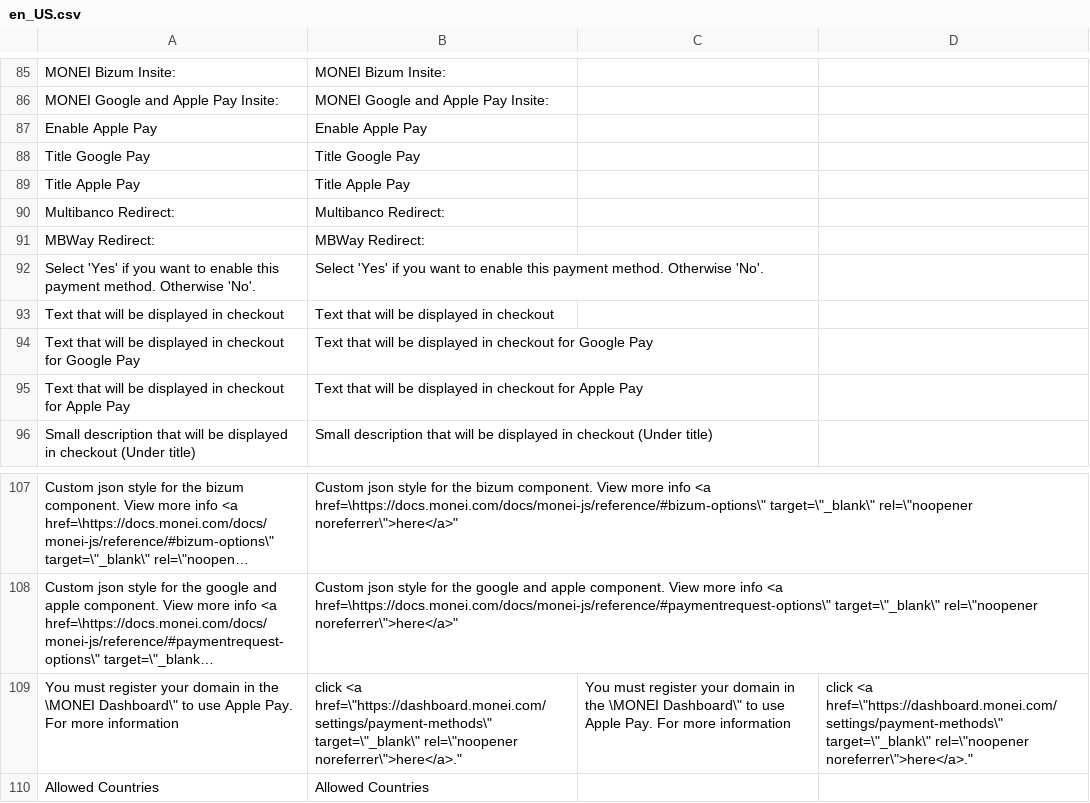
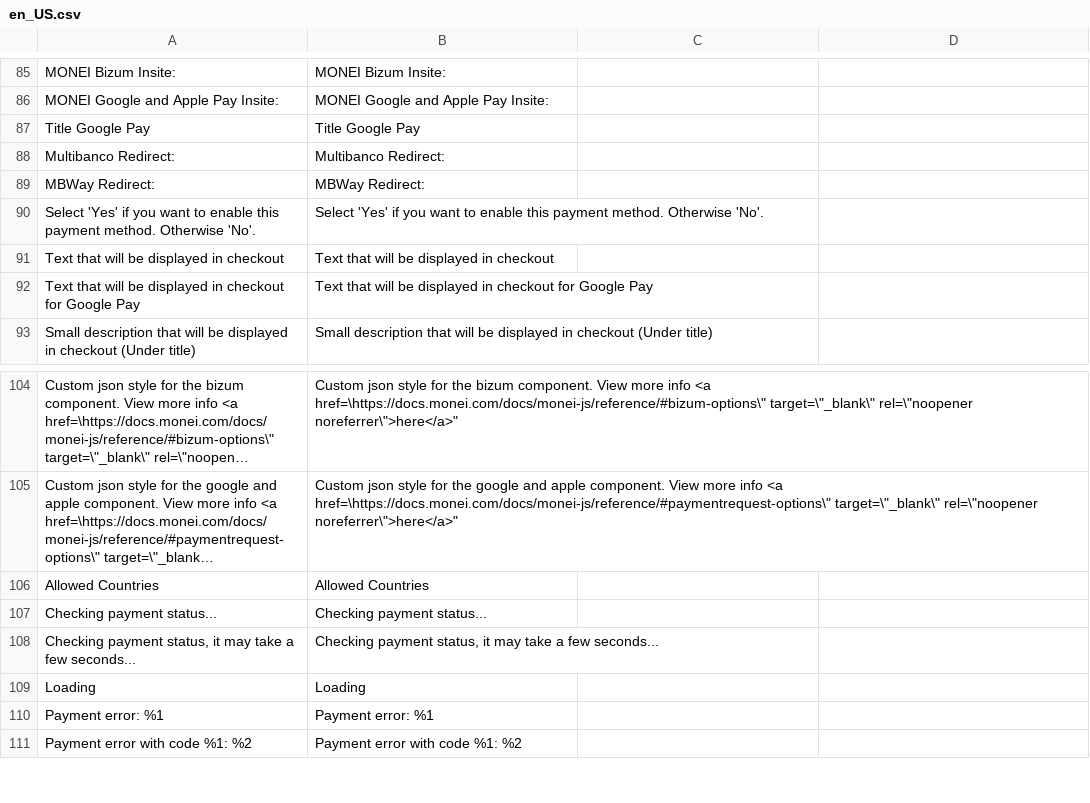
Before and after one commit to MONEI/MONEI-AdobeCommerce-Magento2, a CSV file: i18n/en_US.csv, drawn as a sheet; only a part is shown, gaps mark what is left out; the shorter side is filled out with more unchanged rows; long unchanged cells end in …; the diff names each change by its address in the sheet, - before the commit and + after, or states it on an @@ line.

Commit message:
chore: Remove Apple Pay notice block and related configuration
- Delete the ApplePayNotice block class, which provided a notification for Apple Pay registration in the MONEI Dashboard.
- Remove associated XML configuration from system.xml that referenced the ApplePayNotice block.
- Update translation files to eliminate entries related to Apple Pay notifications, streamlining the localization process.

```diff
--- a/i18n/en_US.csv
+++ b/i18n/en_US.csv
-row 87: Enable Apple Pay | Enable Apple Pay
-row 89: Title Apple Pay | Title Apple Pay
-row 95: Text that will be displayed in checkout for Apple Pay | Text that will be displayed in checkout for Apple Pay
-row 109: You must register your domain in the \MONEI Dashboard\" to use Apple Pay. For more information | click <a href=\"https://dashboard.monei.com/settings/payment-methods\" target=\"_blank\" rel=\"noopener noreferrer\">here</a>." | You must register your domain in the \MONEI Dashboard\" to use Apple Pay. For more information | click <a href=\"https://dashboard.monei.com/settings/payment-methods\" target=\"_blank\" rel=\"noopener noreferrer\">here</a>."
```
Also changed, not shown: i18n/es_ES.csv, 2 other files.
